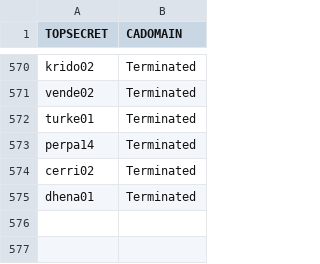
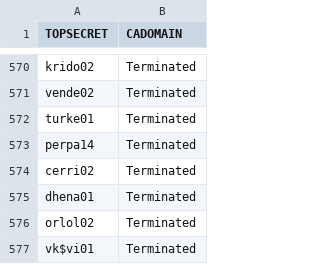
Before and after one commit to morjo02jm/SCM-Attestation-CAEndevor-LDAP, a CSV file: endevorrepldap/EndevorUsers.csv, drawn as a sheet; only a part is shown, gaps mark what is left out.

Commit message:
vk$vi01 terminated

```diff
--- a/endevorrepldap/EndevorUsers.csv
+++ b/endevorrepldap/EndevorUsers.csv
@@ -575 +575,3 @@ cerri02,Terminated
 dhena01,Terminated
+orlol02,Terminated
+vk$vi01,Terminated
```
